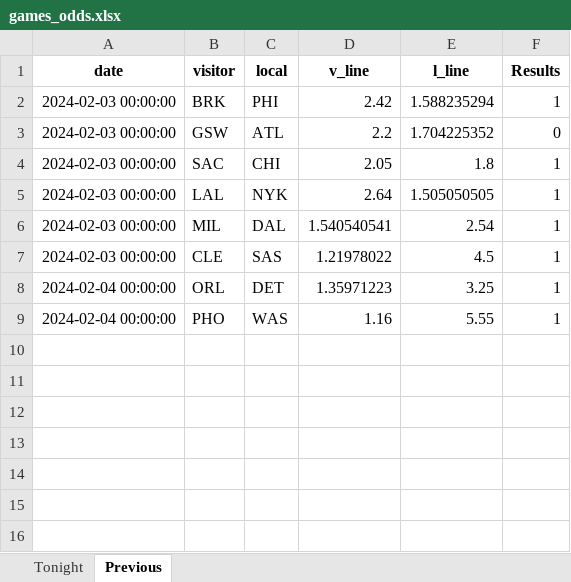
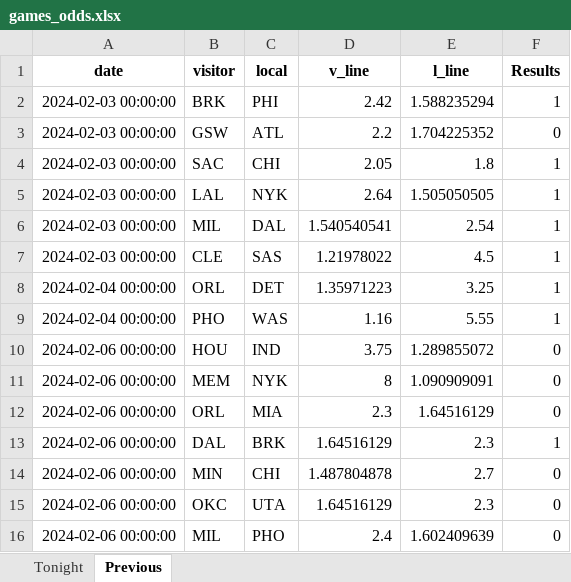
Before and after one commit to marioutiel/TFG, an Excel workbook: Predictions/games_odds.xlsx, sheet Previous, drawn as a sheet; values as stored, in another font and other column widths than the file's, no borders; the diff names each change by its address in the sheet, - before the commit and + after, or states it on an @@ line.

```diff
--- a/Predictions/games_odds.xlsx (sheet Previous)
+++ b/Predictions/games_odds.xlsx (sheet Previous)
+row 10: 2024-02-06 00:00:00 | HOU | IND | 3.75 | 1.289855072 | 0
+row 11: 2024-02-06 00:00:00 | MEM | NYK | 8 | 1.090909091 | 0
+row 12: 2024-02-06 00:00:00 | ORL | MIA | 2.3 | 1.64516129 | 0
+row 13: 2024-02-06 00:00:00 | DAL | BRK | 1.64516129 | 2.3 | 1
+row 14: 2024-02-06 00:00:00 | MIN | CHI | 1.487804878 | 2.7 | 0
+row 15: 2024-02-06 00:00:00 | OKC | UTA | 1.64516129 | 2.3 | 0
+row 16: 2024-02-06 00:00:00 | MIL | PHO | 2.4 | 1.602409639 | 0
```
Also changed, not shown: sheet Tonight, Predictions/ModelsHistory/GB.xlsx, Predictions/ModelsHistory/LR.xlsx, 10 other files.
